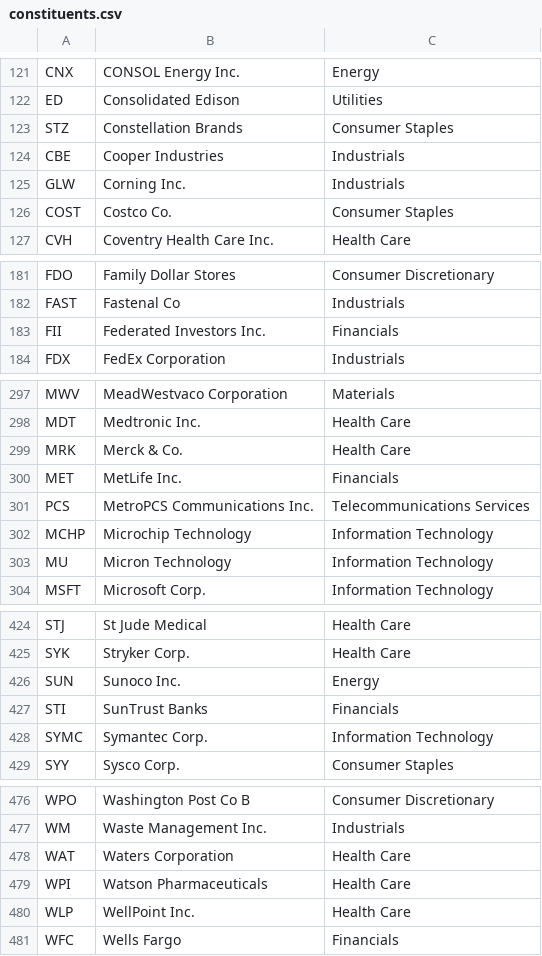
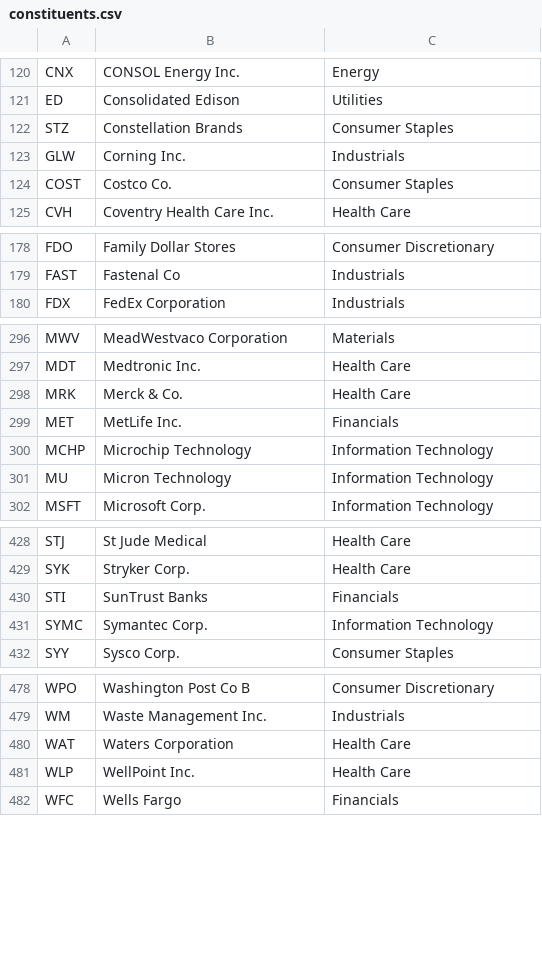
Before and after one commit to datasets/s-and-p-500-companies, a CSV file: data/constituents.csv, drawn as a sheet; only a part is shown, gaps mark what is left out; removed rows and columns are numbered as before the commit, all else as after; the diff covers the shown part only; the diff names each change by its address in the sheet, - before the commit and + after, or states it on an @@ line.

```diff
--- a/data/constituents.csv
+++ b/data/constituents.csv
-row 124: CBE | Cooper Industries | Industrials
-row 183: FII | Federated Investors Inc. | Financials
-row 301: PCS | MetroPCS Communications Inc. | Telecommunications Services
-row 426: SUN | Sunoco Inc. | Energy
-row 479: WPI | Watson Pharmaceuticals | Health Care
```
Also changed, not shown: 13 added rows, 8 removed rows and 10 moved rows elsewhere in this file.
